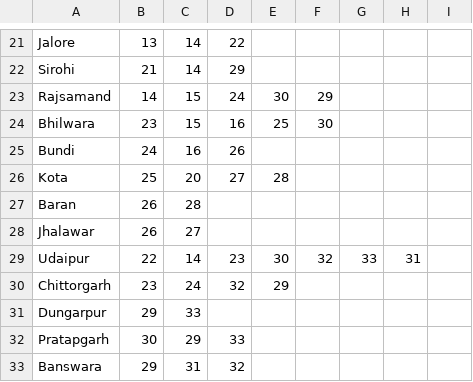
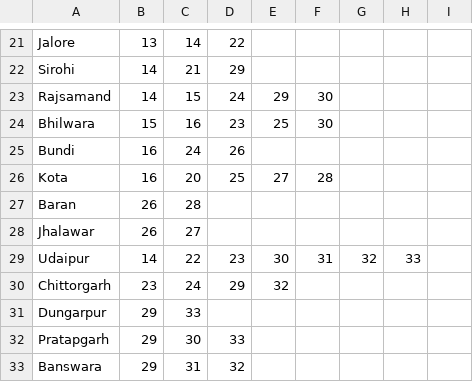
Before and after one commit to BobbyDenBezemer/Kleurenblind, a CSV file: rathjastan_districts_list_comma.csv, drawn as a sheet; only a part is shown, gaps mark what is left out; removed rows and columns are numbered as before the commit, all else as after; the diff covers the shown part only; the diff names each change by its address in the sheet, - before the commit and + after, or states it on an @@ line.

```diff
--- a/rathjastan_districts_list_comma.csv
+++ b/rathjastan_districts_list_comma.csv
+column G, row 29: 32
-column H, row 29: 31
-B22: 21
+B22: 14
-C22: 14
+C22: 21
-E23: 30
+E23: 29
-F23: 29
+F23: 30
-B24: 23
+B24: 15
-C24: 15
+C24: 16
-D24: 16
+D24: 23
-B25: 24
+B25: 16
-C25: 16
+C25: 24
-B26: 25
+B26: 16
-D26: 27
+D26: 25
-E26: 28
+E26: 27
-F26: (empty)
+F26: 28
-B29: 22
+B29: 14
-C29: 14
+C29: 22
-F29: 32
+F29: 31
-D30: 32
+D30: 29
-E30: 29
+E30: 32
-B32: 30
+B32: 29
-C32: 29
+C32: 30
```
Also changed, not shown: 30 edited cells elsewhere in this file, 2 other files.
